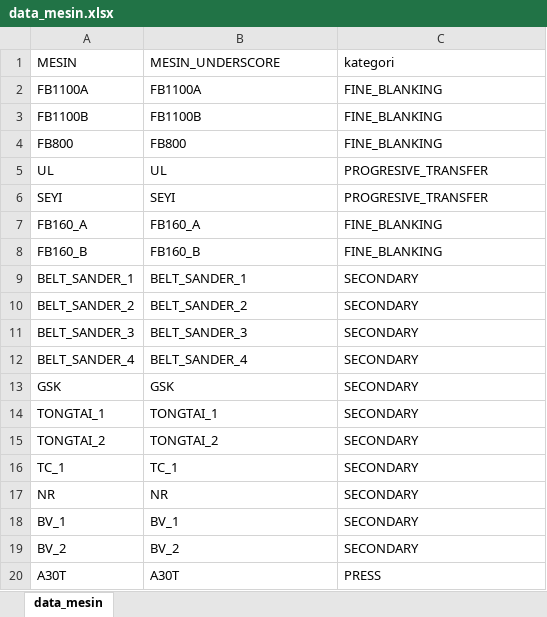
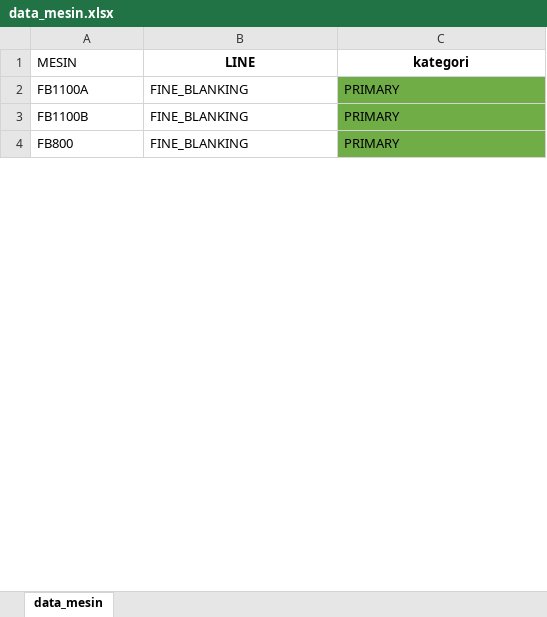
Before and after one commit to Renggars/BE-Toshin, an Excel workbook: prisma/csv/data_mesin.xlsx, sheet data_mesin, drawn as a sheet; only a part is shown; values as stored, in another font and other column widths than the file's, no borders; charts and pictures not drawn; removed rows and columns are numbered as before the commit, all else as after; the diff covers the shown part only; the diff names each change by its address in the sheet, - before the commit and + after, or states it on an @@ line.

```diff
--- a/prisma/csv/data_mesin.xlsx (sheet data_mesin)
+++ b/prisma/csv/data_mesin.xlsx (sheet data_mesin)
-B1: MESIN_UNDERSCORE
+B1: LINE
@@ B1:C1 bold: off → on, alignment: left → center @@
-B2 (LINE): FB1100A
+B2 (LINE): FINE_BLANKING
-C2:C4 (kategori): FINE_BLANKING
+C2:C4 (kategori): PRIMARY
-C2:C4 fill: none
+C2:C4 fill: #70AD47
-B3 (LINE): FB1100B
+B3 (LINE): FINE_BLANKING
-B4 (LINE): FB800
+B4 (LINE): FINE_BLANKING
-row 5: UL | UL | PROGRESIVE_TRANSFER
-row 6: SEYI | SEYI | PROGRESIVE_TRANSFER
-row 7: FB160_A | FB160_A | FINE_BLANKING
-row 8: FB160_B | FB160_B | FINE_BLANKING
-row 9: BELT_SANDER_1 | BELT_SANDER_1 | SECONDARY
-row 10: BELT_SANDER_2 | BELT_SANDER_2 | SECONDARY
-row 11: BELT_SANDER_3 | BELT_SANDER_3 | SECONDARY
-row 12: BELT_SANDER_4 | BELT_SANDER_4 | SECONDARY
-row 13: GSK | GSK | SECONDARY
-row 14: TONGTAI_1 | TONGTAI_1 | SECONDARY
-row 15: TONGTAI_2 | TONGTAI_2 | SECONDARY
-row 16: TC_1 | TC_1 | SECONDARY
-row 17: NR | NR | SECONDARY
-row 18: BV_1 | BV_1 | SECONDARY
-row 19: BV_2 | BV_2 | SECONDARY
-row 20: A30T | A30T | PRESS
```
Also changed, not shown: 73 added rows, 46 removed rows and 4 edited cells elsewhere in this sheet, charts or pictures, prisma/csv/data_master_masalah_andon.xlsx, 8 other files.
